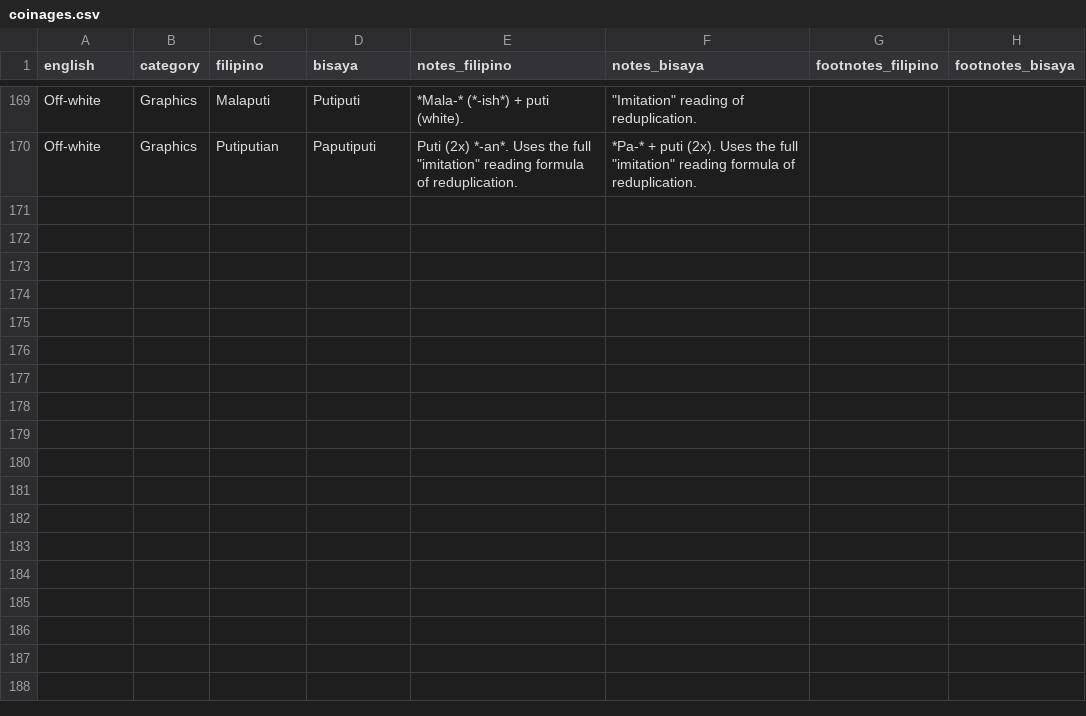
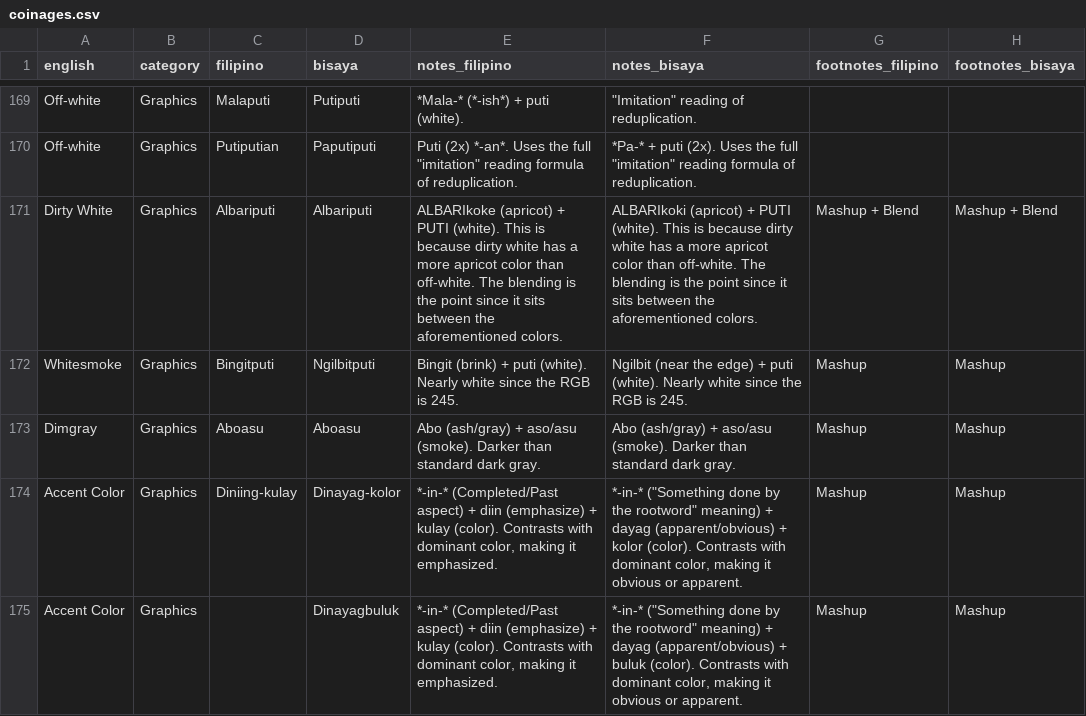
Before and after one commit to elgikore/fil-bis-cs-terms-experimental, a CSV file: coinages.csv, drawn as a sheet; only a part is shown, gaps mark what is left out.

Commit message:
colors mostly

```diff
--- a/coinages.csv
+++ b/coinages.csv
@@ -170 +170,6 @@ Off-white,Graphics,Malaputi,Putiputi,*Mala-* (*-ish*) + puti (white).,"""Imitati
 Off-white,Graphics,Putiputian,Paputiputi,"Puti (2x) *-an*. Uses the full ""imitation"" reading formula of reduplication.","*Pa-* + puti (2x). Uses the full ""imitation"" reading formula of reduplication.",,
+Dirty White,Graphics,Albariputi,Albariputi,ALBARIkoke (apricot) + PUTI (white). This is because dirty white has a more apricot color than off-white. The blending is the point since it sits between the aforementioned colors.,ALBARIkoki (apricot) + PUTI (white). This is because dirty white has a more apricot color than off-white. The blending is the point since it sits between the aforementioned colors.,Mashup + Blend,Mashup + Blend
+Whitesmoke,Graphics,Bingitputi,Ngilbitputi,Bingit (brink) + puti (white). Nearly white since the RGB is 245.,Ngilbit (near the edge) + puti (white). Nearly white since the RGB is 245.,Mashup,Mashup
+Dimgray,Graphics,Aboasu,Aboasu,Abo (ash/gray) + aso/asu (smoke). Darker than standard dark gray. ,Abo (ash/gray) + aso/asu (smoke). Darker than standard dark gray. ,Mashup,Mashup
+Accent Color,Graphics,Diniing-kulay,Dinayag-kolor,"*-in-* (Completed/Past aspect) + diin (emphasize) + kulay (color). Contrasts with dominant color, making it emphasized.","*-in-* (""Something done by the rootword"" meaning) + dayag (apparent/obvious) + kolor (color). Contrasts with dominant color, making it obvious or apparent.",Mashup,Mashup
+Accent Color,Graphics,,Dinayagbuluk,"*-in-* (Completed/Past aspect) + diin (emphasize) + kulay (color). Contrasts with dominant color, making it emphasized.","*-in-* (""Something done by the rootword"" meaning) + dayag (apparent/obvious) + buluk (color). Contrasts with dominant color, making it obvious or apparent.",Mashup,Mashup
```
